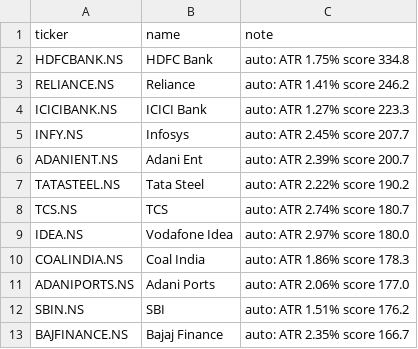
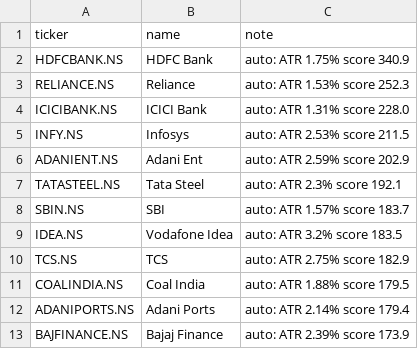
Before and after one commit to amaccountant/swing-agent, a CSV file: watchlist_in.csv, drawn as a sheet.

```diff
--- a/watchlist_in.csv
+++ b/watchlist_in.csv
@@ -1,13 +1,13 @@
 ticker,name,note
-HDFCBANK.NS,HDFC Bank,auto: ATR 1.75% score 334.8
-RELIANCE.NS,Reliance,auto: ATR 1.41% score 246.2
-ICICIBANK.NS,ICICI Bank,auto: ATR 1.27% score 223.3
-INFY.NS,Infosys,auto: ATR 2.45% score 207.7
-ADANIENT.NS,Adani Ent,auto: ATR 2.39% score 200.7
-TATASTEEL.NS,Tata Steel,auto: ATR 2.22% score 190.2
-TCS.NS,TCS,auto: ATR 2.74% score 180.7
-IDEA.NS,Vodafone Idea,auto: ATR 2.97% score 180.0
-COALINDIA.NS,Coal India,auto: ATR 1.86% score 178.3
-ADANIPORTS.NS,Adani Ports,auto: ATR 2.06% score 177.0
-SBIN.NS,SBI,auto: ATR 1.51% score 176.2
-BAJFINANCE.NS,Bajaj Finance,auto: ATR 2.35% score 166.7
+HDFCBANK.NS,HDFC Bank,auto: ATR 1.75% score 340.9
+RELIANCE.NS,Reliance,auto: ATR 1.53% score 252.3
+ICICIBANK.NS,ICICI Bank,auto: ATR 1.31% score 228.0
+INFY.NS,Infosys,auto: ATR 2.53% score 211.5
+ADANIENT.NS,Adani Ent,auto: ATR 2.59% score 202.9
+TATASTEEL.NS,Tata Steel,auto: ATR 2.3% score 192.1
+SBIN.NS,SBI,auto: ATR 1.57% score 183.7
+IDEA.NS,Vodafone Idea,auto: ATR 3.2% score 183.5
+TCS.NS,TCS,auto: ATR 2.75% score 182.9
+COALINDIA.NS,Coal India,auto: ATR 1.88% score 179.5
+ADANIPORTS.NS,Adani Ports,auto: ATR 2.14% score 179.4
+BAJFINANCE.NS,Bajaj Finance,auto: ATR 2.39% score 173.9
```
Also changed, not shown: 3 other files.
